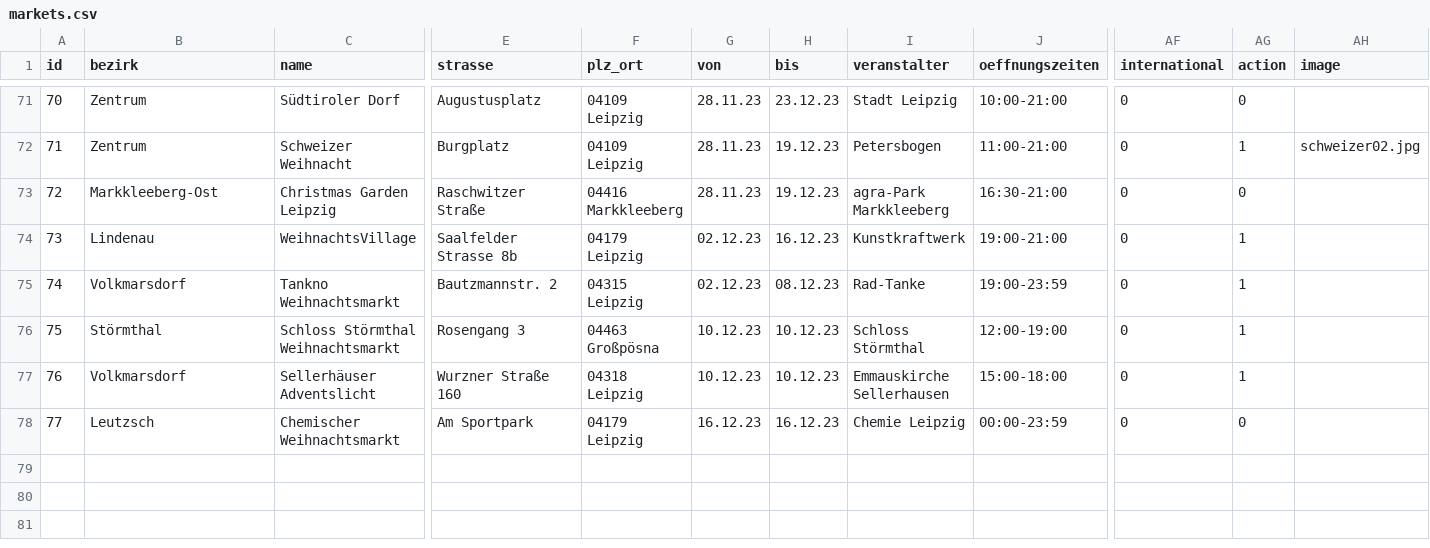
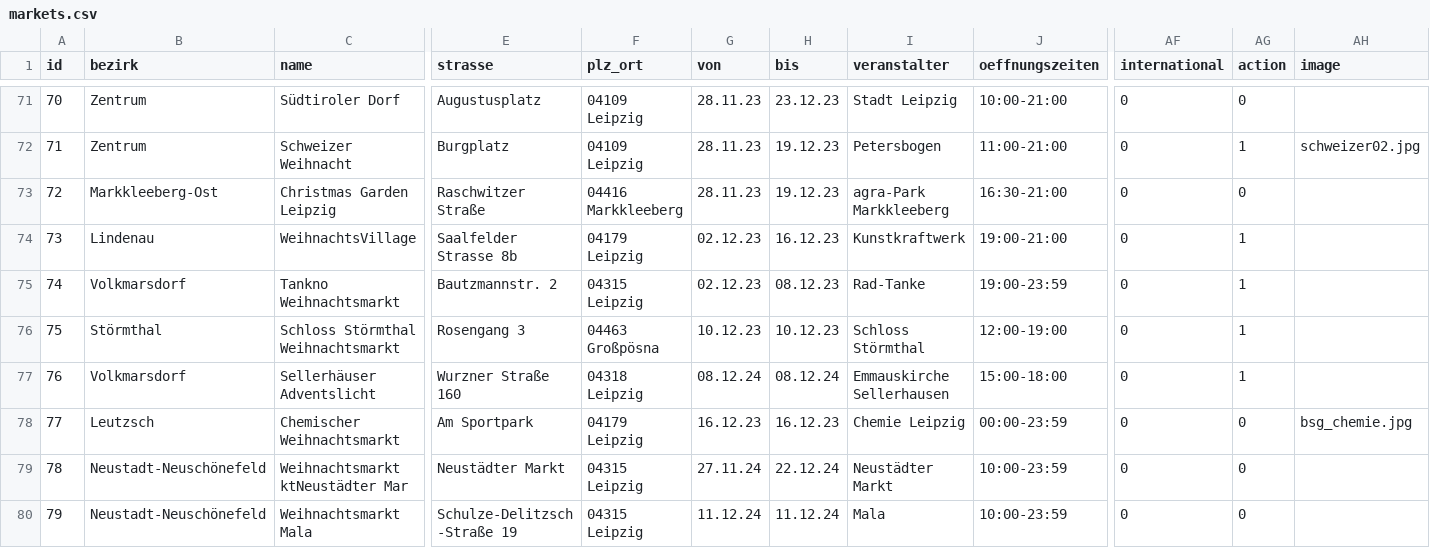
Before and after one commit to CodeforLeipzig/weihnachtsmarktkarte, a CSV file: scraper/markets.csv, drawn as a sheet; only a part is shown, gaps mark what is left out; rows hold the shown columns only; the diff covers the shown part only; the diff names each change by its address in the sheet, - before the commit and + after, or states it on an @@ line.

Commit message:
update first markets

```diff
--- a/scraper/markets.csv
+++ b/scraper/markets.csv
-G77 (von): 10.12.23
+G77 (von): 08.12.24
-H77 (bis): 10.12.23
+H77 (bis): 08.12.24
-AH78 (image): (empty)
+AH78 (image): bsg_chemie.jpg
+row 79: 78 | Neustadt-Neuschönefeld | Weihnachtsmarkt ktNeustädter Mar | Neustädter Markt | 04315 Leipzig | 27.11.24 | 22.12.24 | Neustädter Markt | 10:00-23:59 | 0 | 0
+row 80: 79 | Neustadt-Neuschönefeld | Weihnachtsmarkt Mala | Schulze-Delitzsch-Straße 19 | 04315 Leipzig | 11.12.24 | 11.12.24 | Mala | 10:00-23:59 | 0 | 0
```
Also changed, not shown: 82 edited cells elsewhere in this file, 4 other files.
